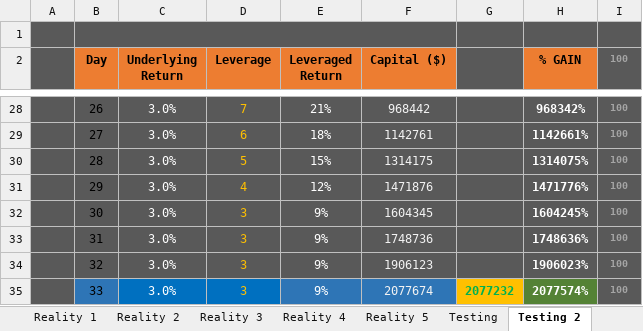
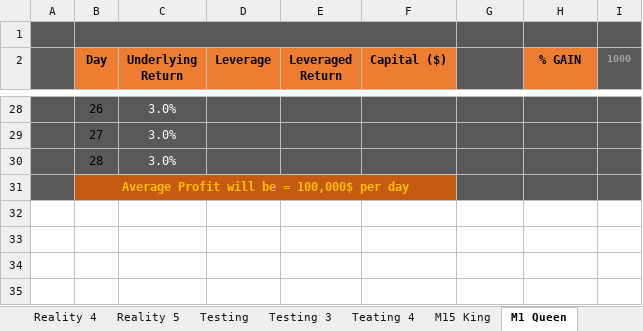
Before and after one commit to Jimmyak1975/My-Scripts---Jim, an Excel workbook: Profits Possibilities .xlsx, sheet M1 Queen, drawn as a sheet; only a part is shown, gaps mark what is left out; values as stored, in another font and other column widths than the file's, no borders; removed rows and columns are numbered as before the commit, all else as after; the diff covers the shown part only; the diff names each change by its address in the sheet, - before the commit and + after, or states it on an @@ line.

```diff
--- a/Profits Possibilities .xlsx (sheet M1 Queen)
+++ b/Profits Possibilities .xlsx (sheet M1 Queen)
-sheet tab: Testing 2
+sheet tab: M1 Queen
+sheet tab: Teating 4
+sheet tab: M15 King
-I2: 100
+I2: 1000
-D28 (Leverage): 7
+D28 (Leverage): (empty)
-E28 (Leveraged Return): 21%
+E28 (Leveraged Return): (empty)
-F28 (Capital ($)): 968442
+F28 (Capital ($)): (empty)
-H28 (% GAIN): 968342%
+H28 (% GAIN): (empty)
-I28:I30 (1000): 100
+I28:I30 (1000): (empty)
-D29 (Leverage): 6
+D29 (Leverage): (empty)
-E29 (Leveraged Return): 18%
+E29 (Leveraged Return): (empty)
-F29 (Capital ($)): 1142761
+F29 (Capital ($)): (empty)
-H29 (% GAIN): 1142661%
+H29 (% GAIN): (empty)
-D30 (Leverage): 5
+D30 (Leverage): (empty)
-E30 (Leveraged Return): 15%
+E30 (Leveraged Return): (empty)
-F30 (Capital ($)): 1314175
+F30 (Capital ($)): (empty)
-H30 (% GAIN): 1314075%
+H30 (% GAIN): (empty)
-row 31:  | 29 | 3.0% | 4 | 12% | 1471876 |  | 1471776% | 100
-row 32:  | 30 | 3.0% | 3 | 9% | 1604345 |  | 1604245% | 100
-row 33:  | 31 | 3.0% | 3 | 9% | 1748736 |  | 1748636% | 100
-row 34:  | 32 | 3.0% | 3 | 9% | 1906123 |  | 1906023% | 100
-row 35:  | 33 | 3.0% | 3 | 9% | 2077674 | 2077232 | 2077574% | 100
+row 31:  | Average Profit will be = 100,000$ per day
```
Also changed, not shown: 80 edited cells and cell formats elsewhere in this sheet, sheet Testing, other sheet tabs.
